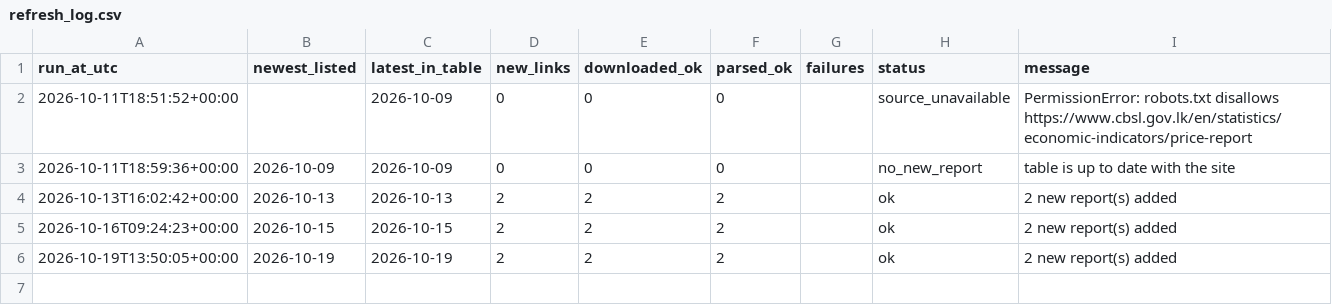
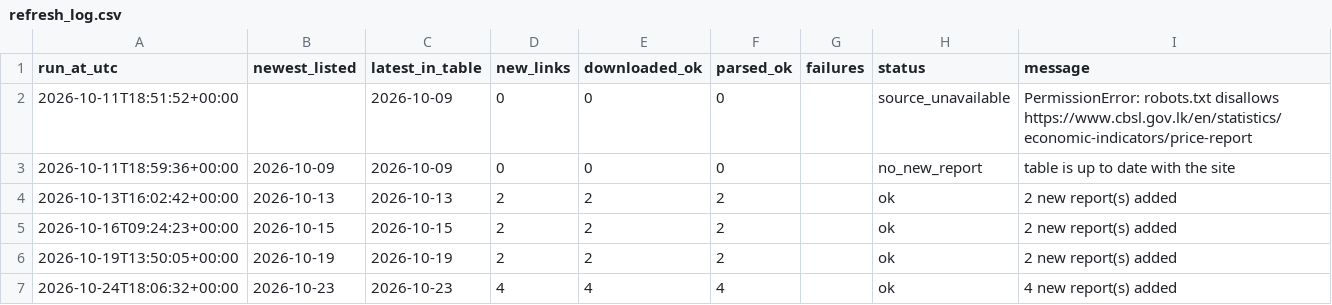
Before and after one commit to IT25101414/price-signal, a CSV file: data/refresh_log.csv, drawn as a sheet.

```diff
--- a/data/refresh_log.csv
+++ b/data/refresh_log.csv
@@ -6 +6,2 @@ run_at_utc,newest_listed,latest_in_table,new_links,downloaded_ok,parsed_ok,failu
 2026-10-19T13:50:05+00:00,2026-10-19,2026-10-19,2,2,2,,ok,2 new report(s) added
+2026-10-24T18:06:32+00:00,2026-10-23,2026-10-23,4,4,4,,ok,4 new report(s) added
```
Also changed, not shown: cards.csv, data/manifest.csv, 11 other files.
